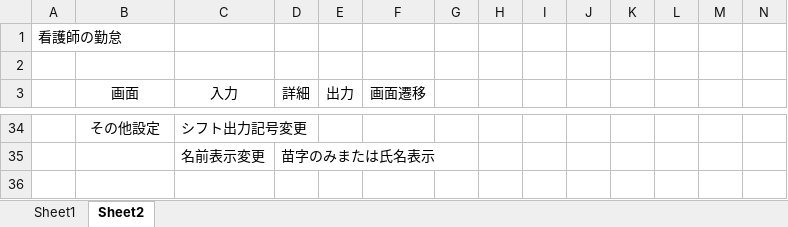
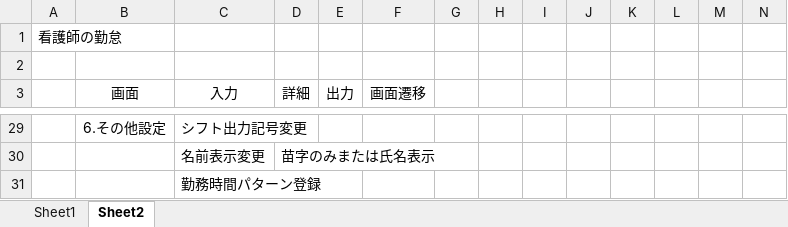
Before and after one commit to rt-9719/attendance, an Excel workbook: attendance/資料/10_要件定義/要件定義.xlsx, sheet Sheet2, drawn as a sheet; only a part is shown, gaps mark what is left out; values as stored, in another font and other column widths than the file's, no borders; addresses are those after the commit; rows hold the shown columns only; the diff covers the shown part only; the diff names each change by its address in the sheet, - before the commit and + after, or states it on an @@ line.

```diff
--- a/attendance/資料/10_要件定義/要件定義.xlsx (sheet Sheet2)
+++ b/attendance/資料/10_要件定義/要件定義.xlsx (sheet Sheet2)
-B29 (画面): その他設定
+B29 (画面): 6.その他設定
+row 31:  |  | 勤務時間パターン登録
```
Also changed, not shown: 7 added rows, 12 removed rows, 1 moved row and 4 edited cells elsewhere in this sheet, attendance/資料/20_基本設計/基本設計.xlsx.
